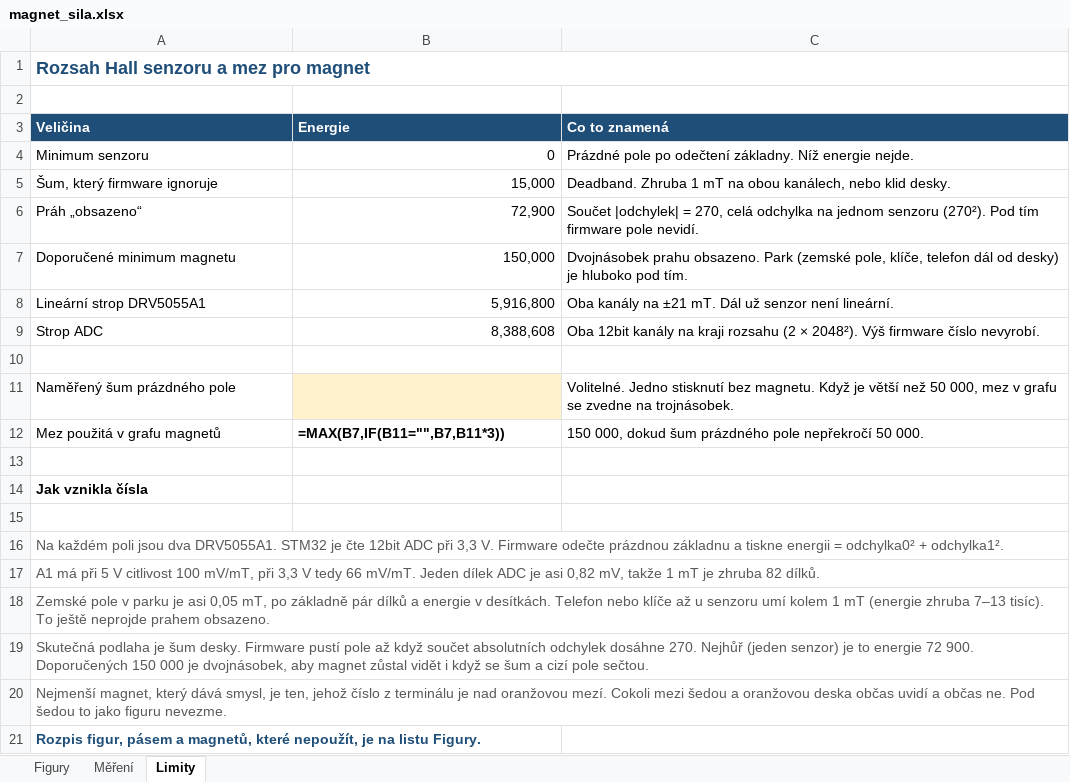
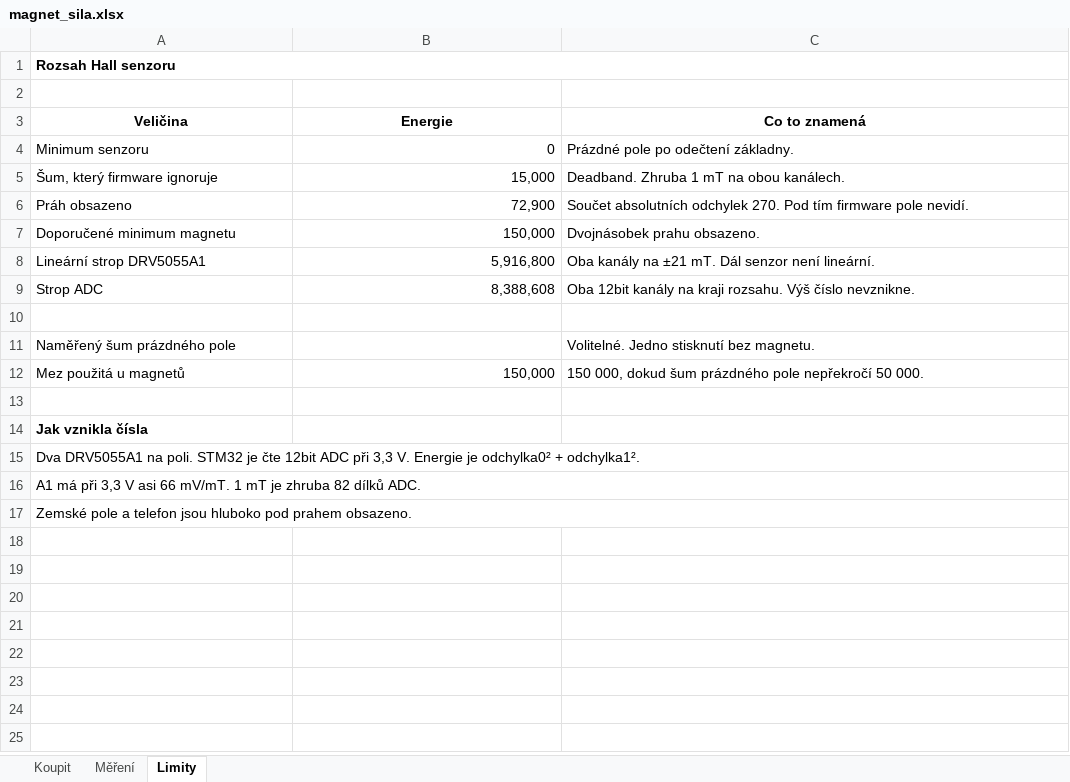
Before and after one commit to AlfredKrutina/chess_esp32_c6_devkit, an Excel workbook: tools/magnet_sila.xlsx, sheet Limity, drawn as a sheet; values as stored, in another font and other column widths than the file's, no borders; formulas without a stored value are shown as written; charts and pictures not drawn; removed rows and columns are numbered as before the commit, all else as after; the diff names each change by its address in the sheet, - before the commit and + after, or states it on an @@ line.

```diff
--- a/tools/magnet_sila.xlsx (sheet Limity)
+++ b/tools/magnet_sila.xlsx (sheet Limity)
-sheet tab: Figury
+sheet tab: Koupit
-A1 (Veličina): Rozsah Hall senzoru a mez pro magnet
+A1 (Veličina): Rozsah Hall senzoru
-A1 text colour: #1F4E79
+A1 text colour: black, text size: smaller
@@ A3:C3 fill: #1F4E79 → none, text colour: #FFFFFF → black, alignment: left → center @@
-C4 (Co to znamená): Prázdné pole po odečtení základny. Níž energie nejde.
+C4 (Co to znamená): Prázdné pole po odečtení základny.
-C5 (Co to znamená): …na obou kanálech, nebo klid desky.
+C5 (Co to znamená): …na obou kanálech.
-A6 (Veličina): Práh „obsazeno“
+A6 (Veličina): Práh obsazeno
-C6 (Co to znamená): Součet |odchylek| = 270, celá odchylka na jednom senzoru (270²). Pod tím…
+C6 (Co to znamená): Součet absolutních odchylek 270. Pod tím…
-C7 (Co to znamená): …prahu obsazeno. Park (zemské pole, klíče, telefon dál od desky) je hluboko pod tím.
+C7 (Co to znamená): …prahu obsazeno.
-C8 (Co to znamená): …mT. Dál už senzor není…
+C8 (Co to znamená): …mT. Dál senzor není…
-C9 (Co to znamená): …na kraji rozsahu (2 × 2048²). Výš firmware číslo nevyrobí.
+C9 (Co to znamená): …na kraji rozsahu. Výš číslo nevznikne.
-B11 fill: #FFF2CC
+B11 fill: none
-C11 (Co to znamená): …bez magnetu. Když je větší než 50 000, mez v grafu se zvedne na trojnásobek.
+C11 (Co to znamená): …bez magnetu.
-A12 (Veličina): Mez použitá v grafu magnetů
+A12 (Veličina): Mez použitá u magnetů
-B12 (Energie): =MAX(B7,IF(B11="",B7,B11*3))
+B12 (Energie): 150,000
@@ B12 bold: on → off, alignment: left → right @@
-row 15: (empty)
-A15 (Veličina): Na každém poli jsou dva DRV5055A1. STM32 je čte 12bit ADC při 3,3 V. Firmware odečte prázdnou základnu a tiskne energii = odchylka0² +…
+A15 (Veličina): Dva DRV5055A1 na poli. STM32 je čte 12bit ADC při 3,3 V. Energie je odchylka0² +…
-A15:A17 text colour: #595959
+A15:A17 text colour: black
-A16 (Veličina): …má při 5 V citlivost 100 mV/mT, při 3,3 V tedy 66 mV/mT. Jeden dílek ADC je asi 0,82 mV, takže 1 mT je zhruba 82 dílků.
+A16 (Veličina): …má při 3,3 V asi 66 mV/mT. 1 mT je zhruba 82 dílků ADC.
-A17 (Veličina): Zemské pole v parku je asi 0,05 mT, po základně pár dílků a energie v desítkách. Telefon nebo klíče až u senzoru umí kolem 1 mT (energie zhruba 7–13 tisíc). To ještě neprojde prahem obsazeno.
+A17 (Veličina): Zemské pole a telefon jsou hluboko pod prahem obsazeno.
-row 19: Skutečná podlaha je šum desky. Firmware pustí pole až když součet absolutních odchylek dosáhne 270. Nejhůř (jeden senzor) je to energie 72 900. Doporučených 150 000 je dvojnásobek, aby magnet zůstal vidět i když se šum a cizí pole sečtou.
-row 20: Nejmenší magnet, který dává smysl, je ten, jehož číslo z terminálu je nad oranžovou mezí. Cokoli mezi šedou a oranžovou deska občas uvidí a občas ne. Pod šedou to jako figuru nevezme.
-row 21: Rozpis figur, pásem a magnetů, které nepoužít, je na listu Figury.
```
Also changed, not shown: sheet Koupit, sheet Měření, hidden cells, charts or pictures, 21 other files.
